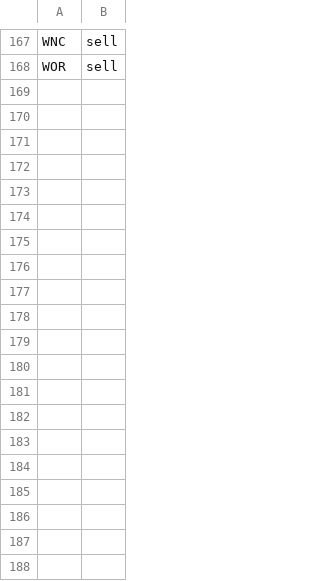
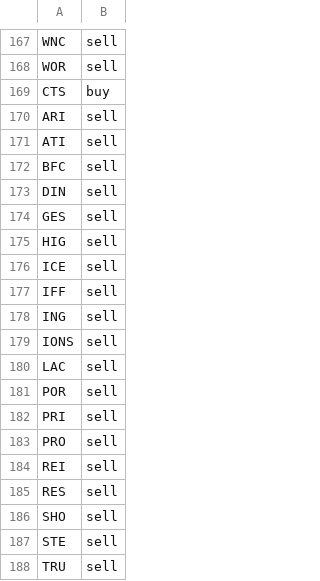
Before and after one commit to jolie-mcdonnell/llm_trader, a CSV file: data/trades_morning.csv, drawn as a sheet; only a part is shown, gaps mark what is left out; the diff names each change by its address in the sheet, - before the commit and + after, or states it on an @@ line.

```diff
--- a/data/trades_morning.csv
+++ b/data/trades_morning.csv
+row 169: CTS | buy
+row 170: ARI | sell
+row 171: ATI | sell
+row 172: BFC | sell
+row 173: DIN | sell
+row 174: GES | sell
+row 175: HIG | sell
+row 176: ICE | sell
+row 177: IFF | sell
+row 178: ING | sell
+row 179: IONS | sell
+row 180: LAC | sell
+row 181: POR | sell
+row 182: PRI | sell
+row 183: PRO | sell
+row 184: REI | sell
+row 185: RES | sell
+row 186: SHO | sell
+row 187: STE | sell
+row 188: TRU | sell
```
